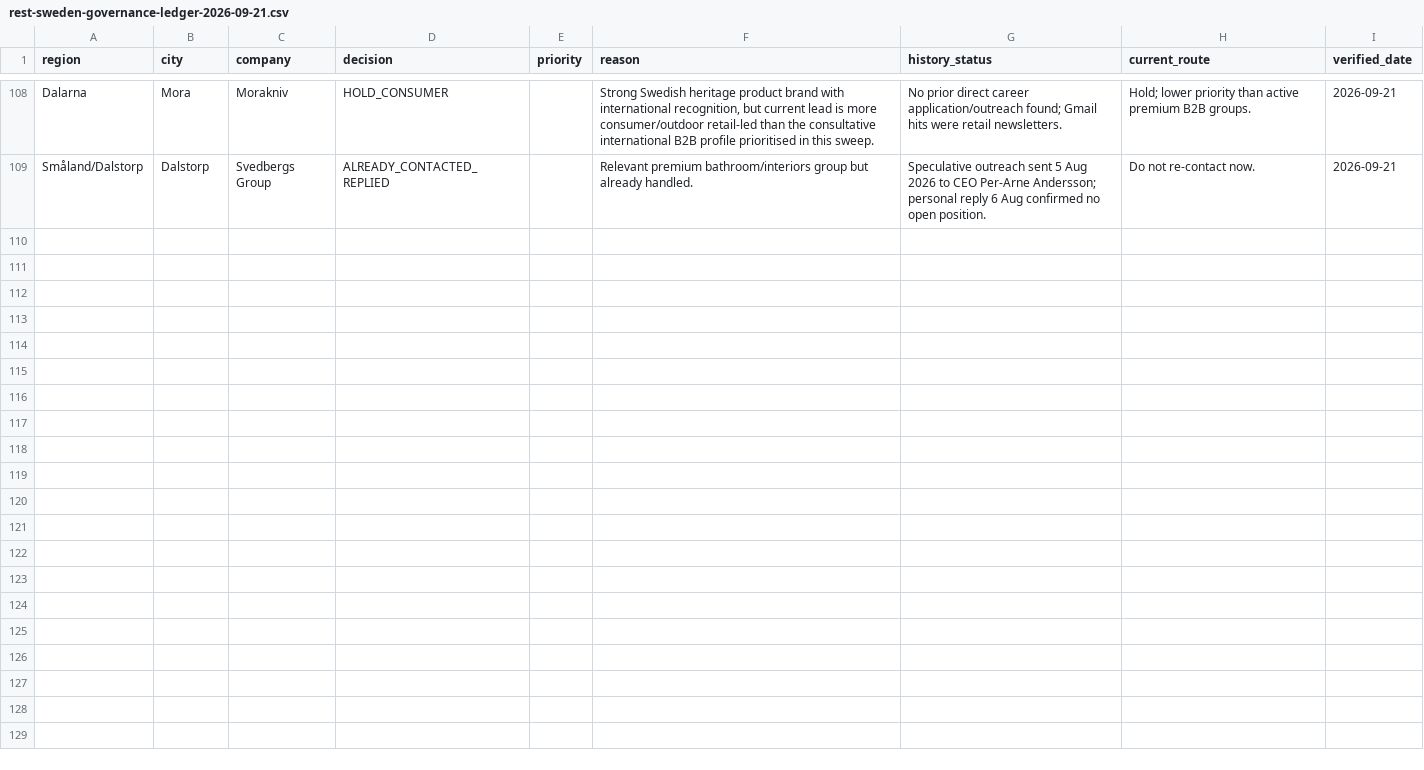
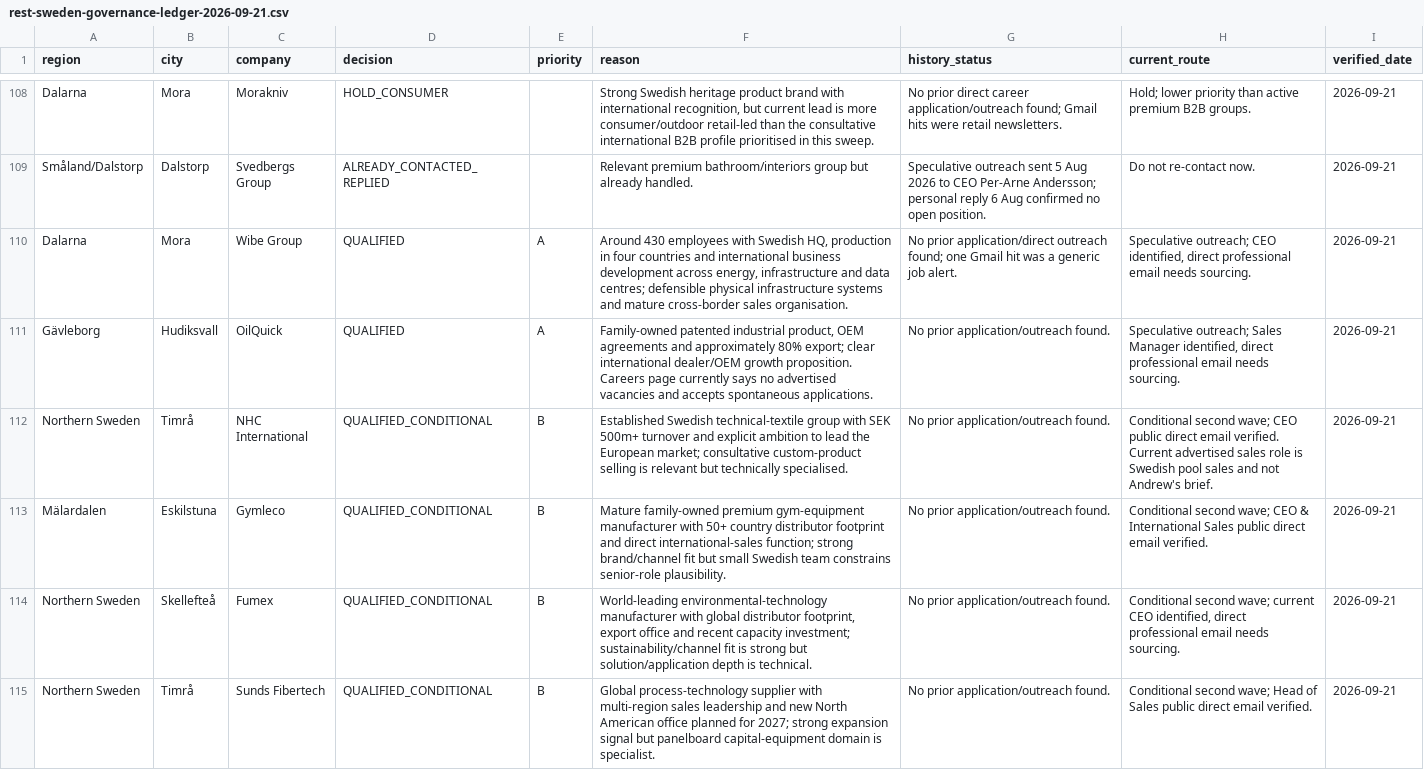
Before and after one commit to Pomeroi9Langmaid/Job-Hunting, a CSV file: data/rest-sweden-governance-ledger-2026-09-21.csv, drawn as a sheet; only a part is shown, gaps mark what is left out; the diff covers the shown part only; the diff names each change by its address in the sheet, - before the commit and + after, or states it on an @@ line.

Commit message:
Extend Sweden governance with northern and Malardalen pass

```diff
--- a/data/rest-sweden-governance-ledger-2026-09-21.csv
+++ b/data/rest-sweden-governance-ledger-2026-09-21.csv
+row 110: Dalarna | Mora | Wibe Group | QUALIFIED | A | Around 430 employees with Swedish HQ, production in four countries and international business development across energy, infrastructure and data centres; defensible physical infrastructure systems and mature cross-border sales organisation. | No prior application/direct outreach found; one Gmail hit was a generic job alert. | Speculative outreach; CEO identified, direct professional email needs sourcing. | 2026-09-21
+row 111: Gävleborg | Hudiksvall | OilQuick | QUALIFIED | A | Family-owned patented industrial product, OEM agreements and approximately 80% export; clear international dealer/OEM growth proposition. Careers page currently says no advertised vacancies and accepts spontaneous applications. | No prior application/outreach found. | Speculative outreach; Sales Manager identified, direct professional email needs sourcing. | 2026-09-21
+row 112: Northern Sweden | Timrå | NHC International | QUALIFIED_CONDITIONAL | B | Established Swedish technical-textile group with SEK 500m+ turnover and explicit ambition to lead the European market; consultative custom-product selling is relevant but technically specialised. | No prior application/outreach found. | Conditional second wave; CEO public direct email verified. Current advertised sales role is Swedish pool sales and not Andrew's brief. | 2026-09-21
+row 113: Mälardalen | Eskilstuna | Gymleco | QUALIFIED_CONDITIONAL | B | Mature family-owned premium gym-equipment manufacturer with 50+ country distributor footprint and direct international-sales function; strong brand/channel fit but small Swedish team constrains senior-role plausibility. | No prior application/outreach found. | Conditional second wave; CEO & International Sales public direct email verified. | 2026-09-21
+row 114: Northern Sweden | Skellefteå | Fumex | QUALIFIED_CONDITIONAL | B | World-leading environmental-technology manufacturer with global distributor footprint, export office and recent capacity investment; sustainability/channel fit is strong but solution/application depth is technical. | No prior application/outreach found. | Conditional second wave; current CEO identified, direct professional email needs sourcing. | 2026-09-21
+row 115: Northern Sweden | Timrå | Sunds Fibertech | QUALIFIED_CONDITIONAL | B | Global process-technology supplier with multi-region sales leadership and new North American office planned for 2027; strong expansion signal but panelboard capital-equipment domain is specialist. | No prior application/outreach found. | Conditional second wave; Head of Sales public direct email verified. | 2026-09-21
```
Also changed, not shown: 5 added rows elsewhere in this file.
